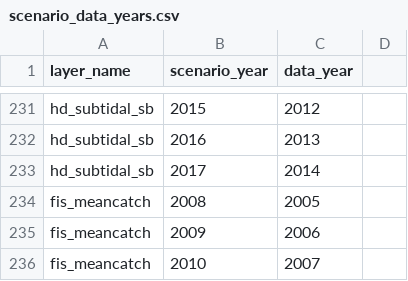
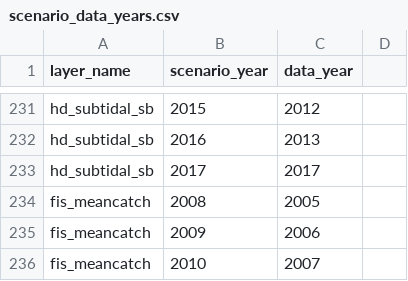
Before and after one commit to OHI-Science/ken, a CSV file: region2017/conf/scenario_data_years.csv, drawn as a sheet; only a part is shown, gaps mark what is left out.

```diff
--- a/region2017/conf/scenario_data_years.csv
+++ b/region2017/conf/scenario_data_years.csv
@@ -232,3 +232,3 @@ hd_subtidal_sb,2015,2012,
 hd_subtidal_sb,2016,2013,
-hd_subtidal_sb,2017,2014,
+hd_subtidal_sb,2017,2017,
 fis_meancatch,2008,2005,
```
Also changed, not shown: region2017/layers.csv, region2017/scores.csv, 1 other file.
